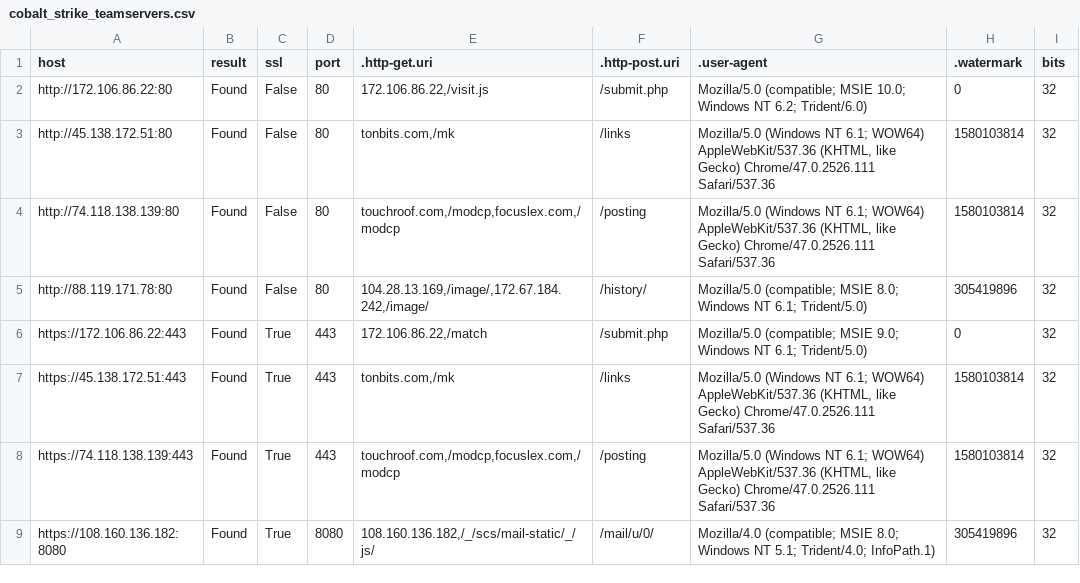
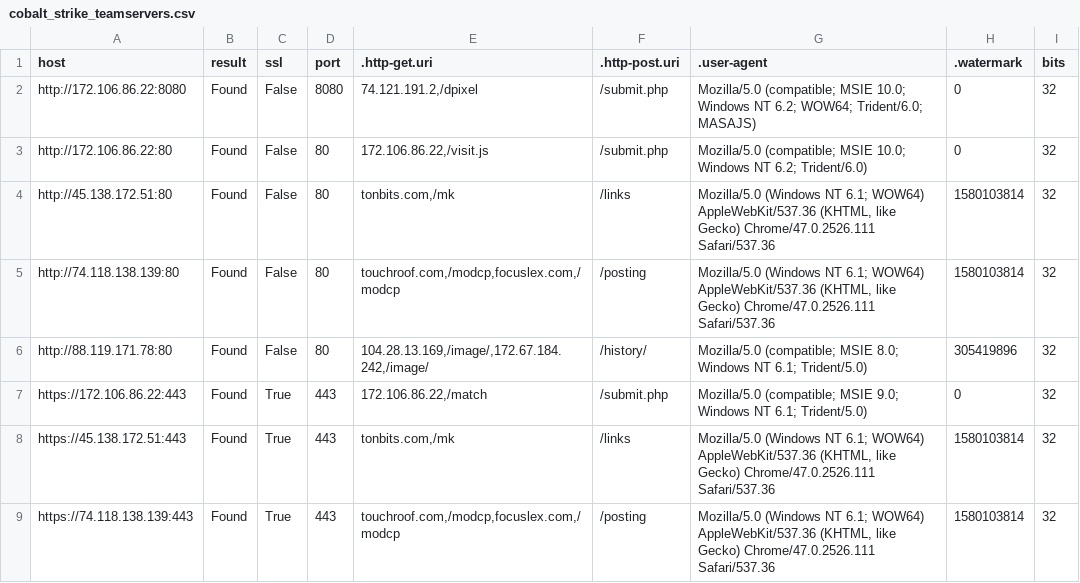
Before and after one commit to poppopdrivel/coba, a CSV file: cobalt_strike_teamservers.csv, drawn as a sheet; only a part is shown; the shorter side is filled out with more unchanged rows; the diff names each change by its address in the sheet, - before the commit and + after, or states it on an @@ line.

Commit message:
Update cobalt_strike_teamservers.csv

```diff
--- a/cobalt_strike_teamservers.csv
+++ b/cobalt_strike_teamservers.csv
+row 2: http://172.106.86.22:8080 | Found | False | 8080 | 74.121.191.2,/dpixel | /submit.php | Mozilla/5.0 (compatible; MSIE 10.0; Windows NT 6.2; WOW64; Trident/6.0; MASAJS) | 0 | 32
```
